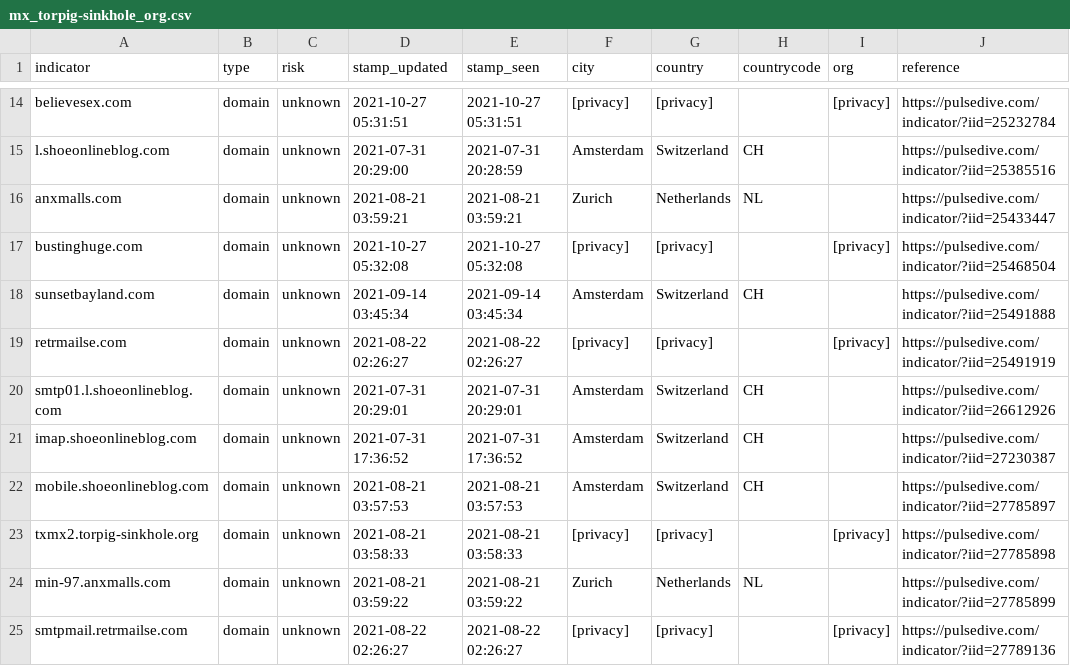
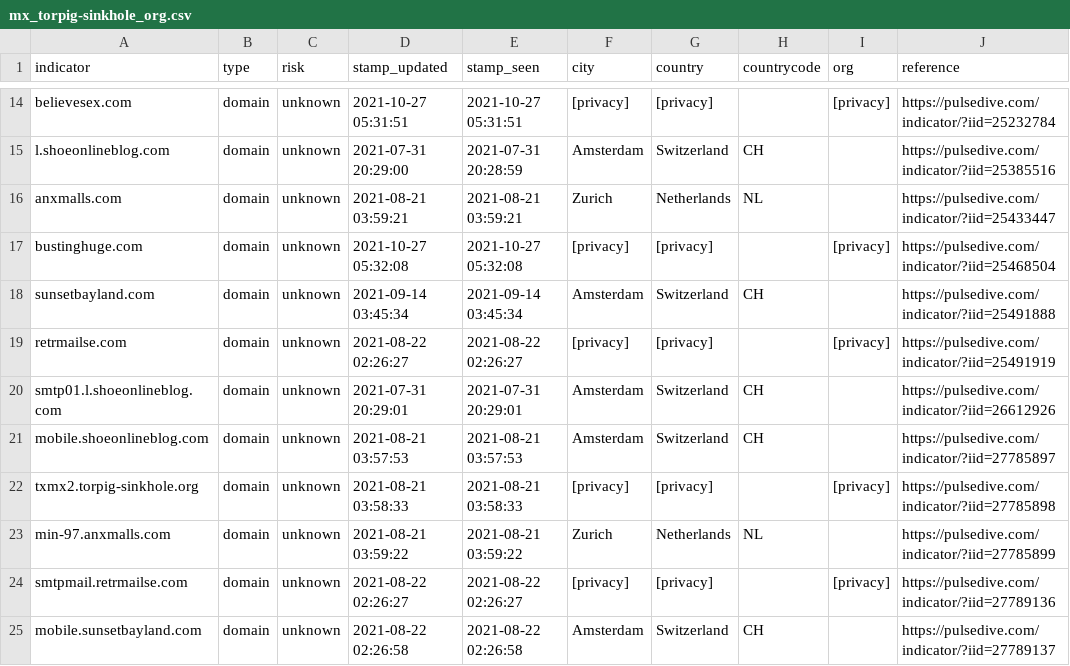
Before and after one commit to idunno101/Hosts_That_idunno, a CSV file: fetch-api-data-action/mx_torpig-sinkhole_org.csv, drawn as a sheet; only a part is shown, gaps mark what is left out; the shorter side is filled out with more unchanged rows; the diff names each change by its address in the sheet, - before the commit and + after, or states it on an @@ line.

```diff
--- a/fetch-api-data-action/mx_torpig-sinkhole_org.csv
+++ b/fetch-api-data-action/mx_torpig-sinkhole_org.csv
-row 21: imap.shoeonlineblog.com | domain | unknown | 2021-07-31 17:36:52 | 2021-07-31 17:36:52 | Amsterdam | Switzerland | CH |  | https://pulsedive.com/indicator/?iid=27230387
```
Also changed, not shown: 1 other file.
